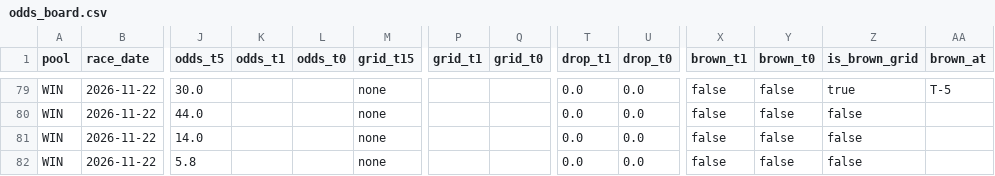
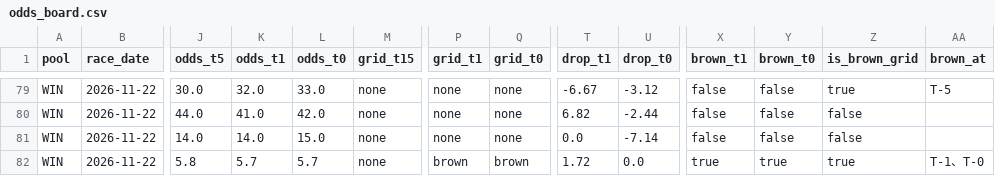
Before and after one commit to readbarapp/jc-strategy, a CSV file: data/odds_board.csv, drawn as a sheet; only a part is shown, gaps mark what is left out; the diff covers the shown part only; the diff names each change by its address in the sheet, - before the commit and + after, or states it on an @@ line.

```diff
--- a/data/odds_board.csv
+++ b/data/odds_board.csv
-K79 (odds_t1): (empty)
+K79 (odds_t1): 32.0
-L79 (odds_t0): (empty)
+L79 (odds_t0): 33.0
-P79:P81 (grid_t1): (empty)
+P79:P81 (grid_t1): none
-Q79:Q81 (grid_t0): (empty)
+Q79:Q81 (grid_t0): none
-T79 (drop_t1): 0.0
+T79 (drop_t1): -6.67
-U79 (drop_t0): 0.0
+U79 (drop_t0): -3.12
-K80 (odds_t1): (empty)
+K80 (odds_t1): 41.0
-L80 (odds_t0): (empty)
+L80 (odds_t0): 42.0
-T80 (drop_t1): 0.0
+T80 (drop_t1): 6.82
-U80 (drop_t0): 0.0
+U80 (drop_t0): -2.44
-K81 (odds_t1): (empty)
+K81 (odds_t1): 14.0
-L81 (odds_t0): (empty)
+L81 (odds_t0): 15.0
-U81 (drop_t0): 0.0
+U81 (drop_t0): -7.14
-K82 (odds_t1): (empty)
+K82 (odds_t1): 5.7
-L82 (odds_t0): (empty)
+L82 (odds_t0): 5.7
-P82 (grid_t1): (empty)
+P82 (grid_t1): brown
-Q82 (grid_t0): (empty)
+Q82 (grid_t0): brown
-T82 (drop_t1): 0.0
+T82 (drop_t1): 1.72
-X82 (brown_t1): false
+X82 (brown_t1): true
-Y82 (brown_t0): false
+Y82 (brown_t0): true
-Z82 (is_brown_grid): false
+Z82 (is_brown_grid): true
-AA82 (brown_at): (empty)
+AA82 (brown_at): T-1、T-0
```
Also changed, not shown: 44 edited cells elsewhere in this file, data/odds_snapshots.csv, data/win_board.csv, 11 other files.
